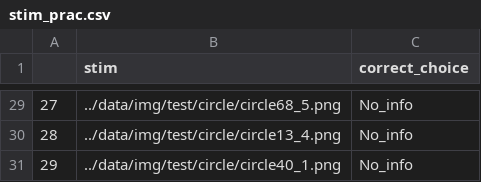
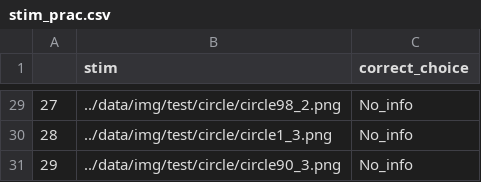
Before and after one commit to AaronZheng87/CNN_MetaCog, a CSV file: stim_prac.csv, drawn as a sheet; only a part is shown, gaps mark what is left out; the diff covers the shown part only.

```diff
--- a/stim_prac.csv
+++ b/stim_prac.csv
@@ -29,3 +29,3 @@
-27,../data/img/test/circle/circle68_5.png,No_info
-28,../data/img/test/circle/circle13_4.png,No_info
-29,../data/img/test/circle/circle40_1.png,No_info
+27,../data/img/test/circle/circle98_2.png,No_info
+28,../data/img/test/circle/circle1_3.png,No_info
+29,../data/img/test/circle/circle90_3.png,No_info
```
Also changed, not shown: 27 edited cells elsewhere in this file, stim_formal.csv, 11 other files.
